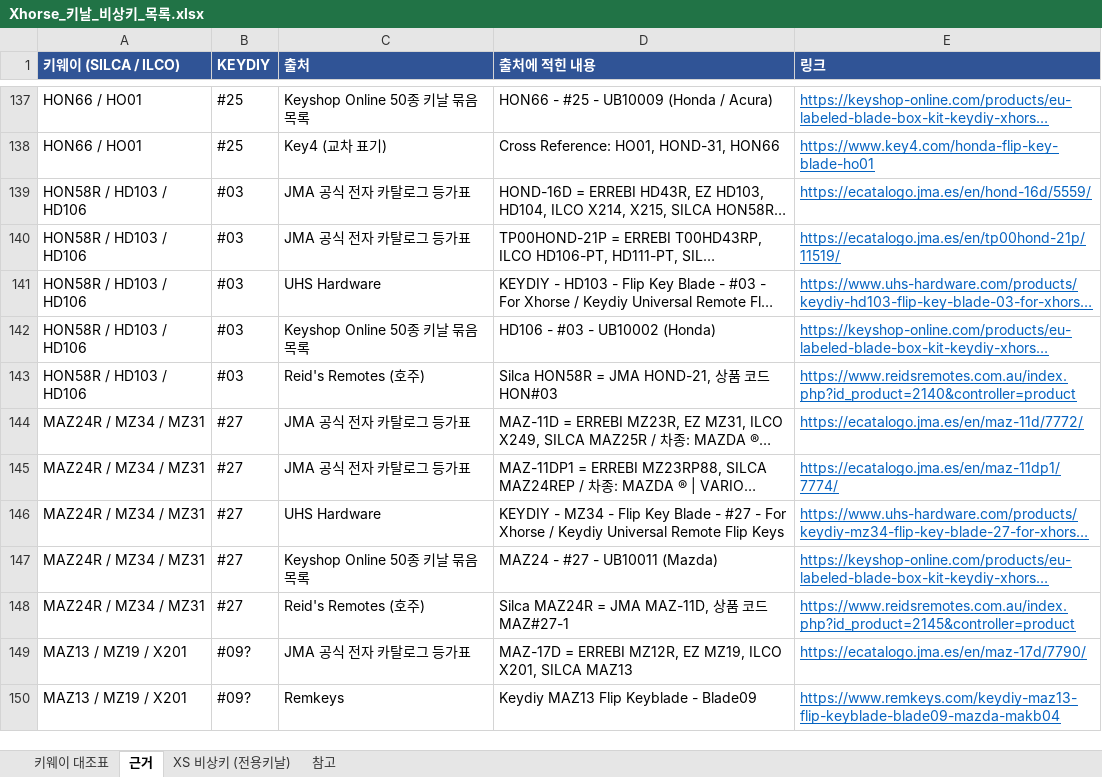
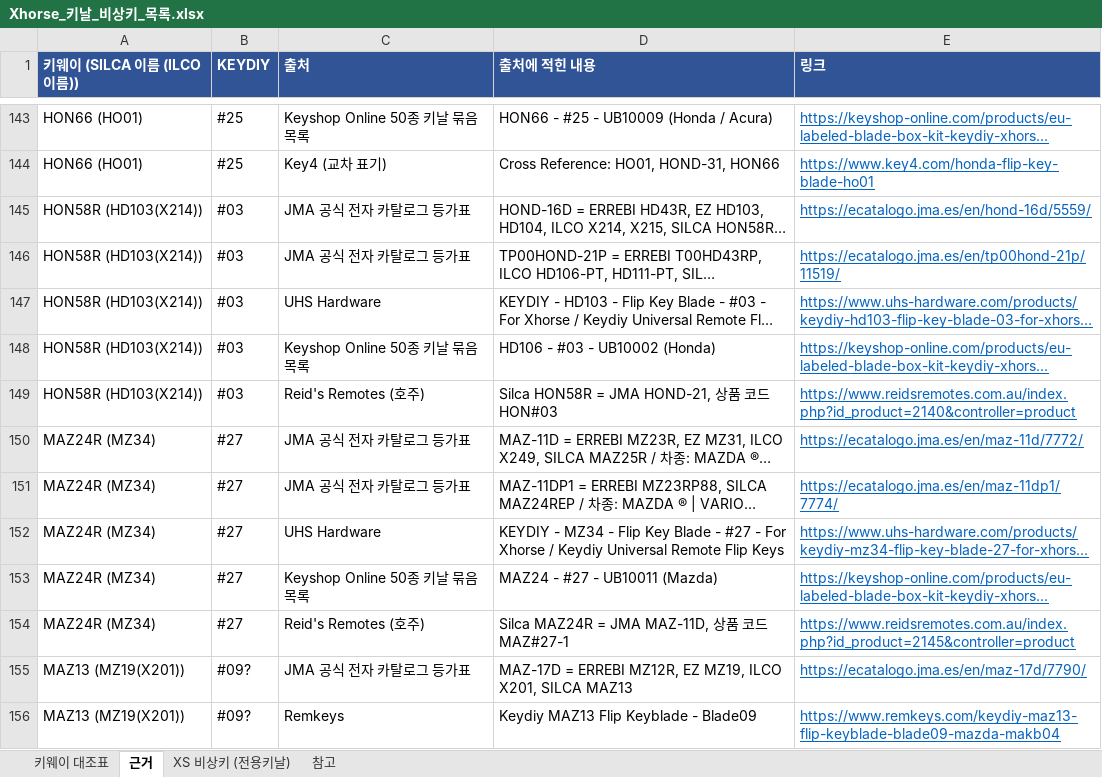
Before and after one commit to pegasusj8888-sudo/route, an Excel workbook: Xhorse_키날_비상키_목록.xlsx, sheet 근거, drawn as a sheet; only a part is shown, gaps mark what is left out; long unchanged cells end in …; values as stored, in another font and other column widths than the file's, no borders; addresses are those after the commit; the diff covers the shown part only; the diff names each change by its address in the sheet, - before the commit and + after, or states it on an @@ line.

```diff
--- a/Xhorse_키날_비상키_목록.xlsx (sheet 근거)
+++ b/Xhorse_키날_비상키_목록.xlsx (sheet 근거)
-A1: 키웨이 (SILCA / ILCO)
+A1: 키웨이 (SILCA 이름 (ILCO 이름))
-A143:A144 (키웨이 (SILCA 이름 (ILCO 이름))): HON66 / HO01
+A143:A144 (키웨이 (SILCA 이름 (ILCO 이름))): HON66 (HO01)
-A145:A149 (키웨이 (SILCA 이름 (ILCO 이름))): HON58R / HD103 / HD106
+A145:A149 (키웨이 (SILCA 이름 (ILCO 이름))): HON58R (HD103(X214))
-A150:A154 (키웨이 (SILCA 이름 (ILCO 이름))): MAZ24R / MZ34 / MZ31
+A150:A154 (키웨이 (SILCA 이름 (ILCO 이름))): MAZ24R (MZ34)
-A155:A156 (키웨이 (SILCA 이름 (ILCO 이름))): MAZ13 / MZ19 / X201
+A155:A156 (키웨이 (SILCA 이름 (ILCO 이름))): MAZ13 (MZ19(X201))
```
Also changed, not shown: other rows of this sheet, sheet 키웨이 대조표, sheet 참고.
